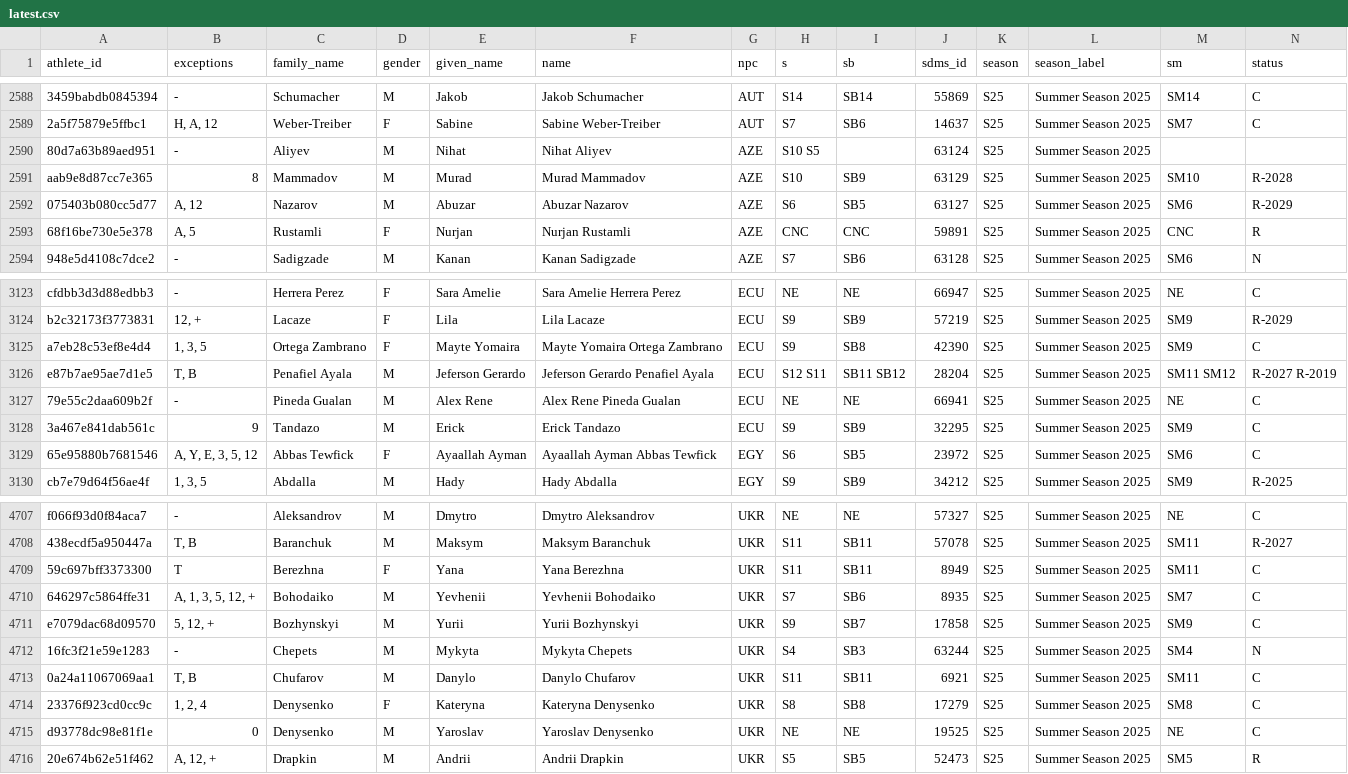
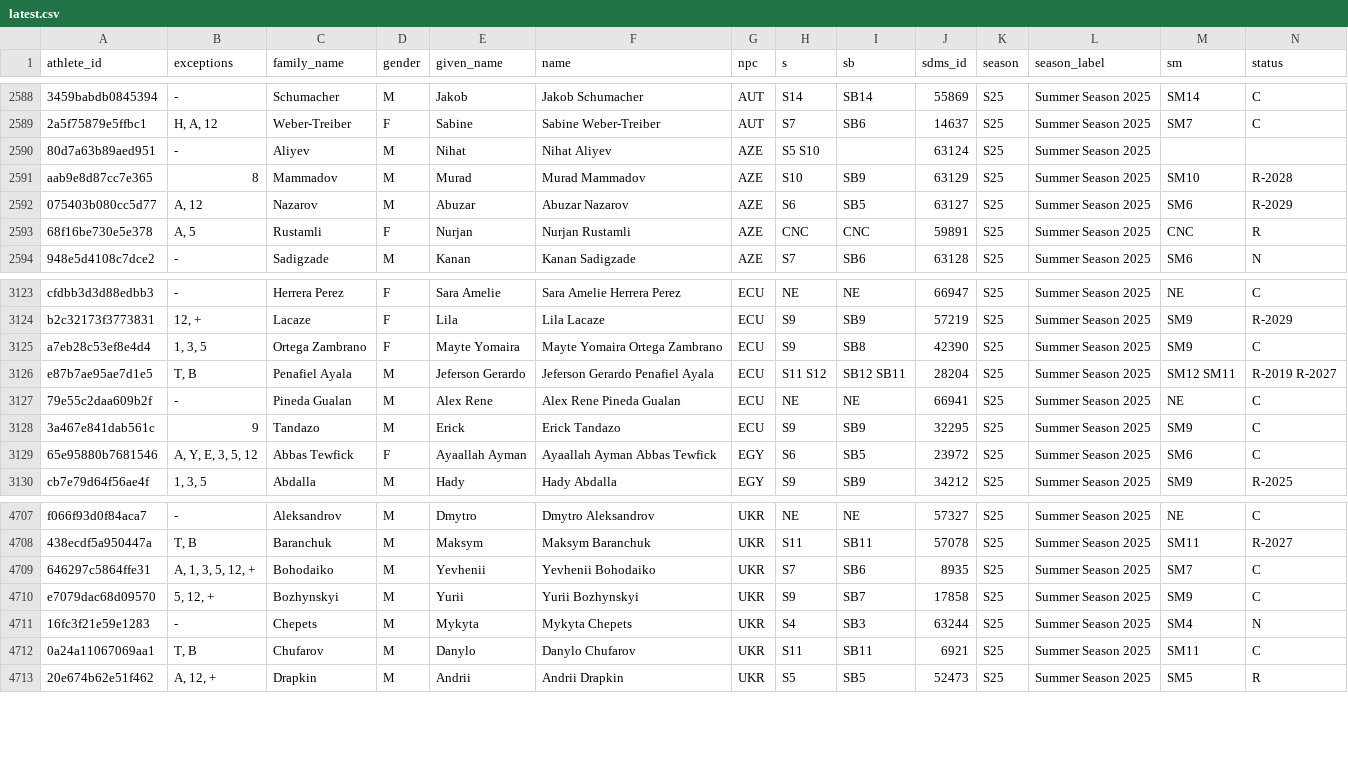
Before and after one commit to OpenWaterXT/1, a CSV file: data/latest.csv, drawn as a sheet; only a part is shown, gaps mark what is left out; the diff names each change by its address in the sheet, - before the commit and + after, or states it on an @@ line.

```diff
--- a/data/latest.csv
+++ b/data/latest.csv
-H2590 (s): S10 S5
+H2590 (s): S5 S10
-H3126 (s): S12 S11
+H3126 (s): S11 S12
-I3126 (sb): SB11 SB12
+I3126 (sb): SB12 SB11
-M3126 (sm): SM11 SM12
+M3126 (sm): SM12 SM11
-N3126 (status): R-2027 R-2019
+N3126 (status): R-2019 R-2027
-row 4709: 59c697bff3373300 | T | Berezhna | F | Yana | Yana Berezhna | UKR | S11 | SB11 | 8949 | S25 | Summer Season 2025 | SM11 | C
-row 4714: 23376f923cd0cc9c | 1, 2, 4 | Denysenko | F | Kateryna | Kateryna Denysenko | UKR | S8 | SB8 | 17279 | S25 | Summer Season 2025 | SM8 | C
-row 4715: d93778dc98e81f1e | 0 | Denysenko | M | Yaroslav | Yaroslav Denysenko | UKR | NE | NE | 19525 | S25 | Summer Season 2025 | NE | C
```
Also changed, not shown: data/seasons/S25.csv, 4 other files.
